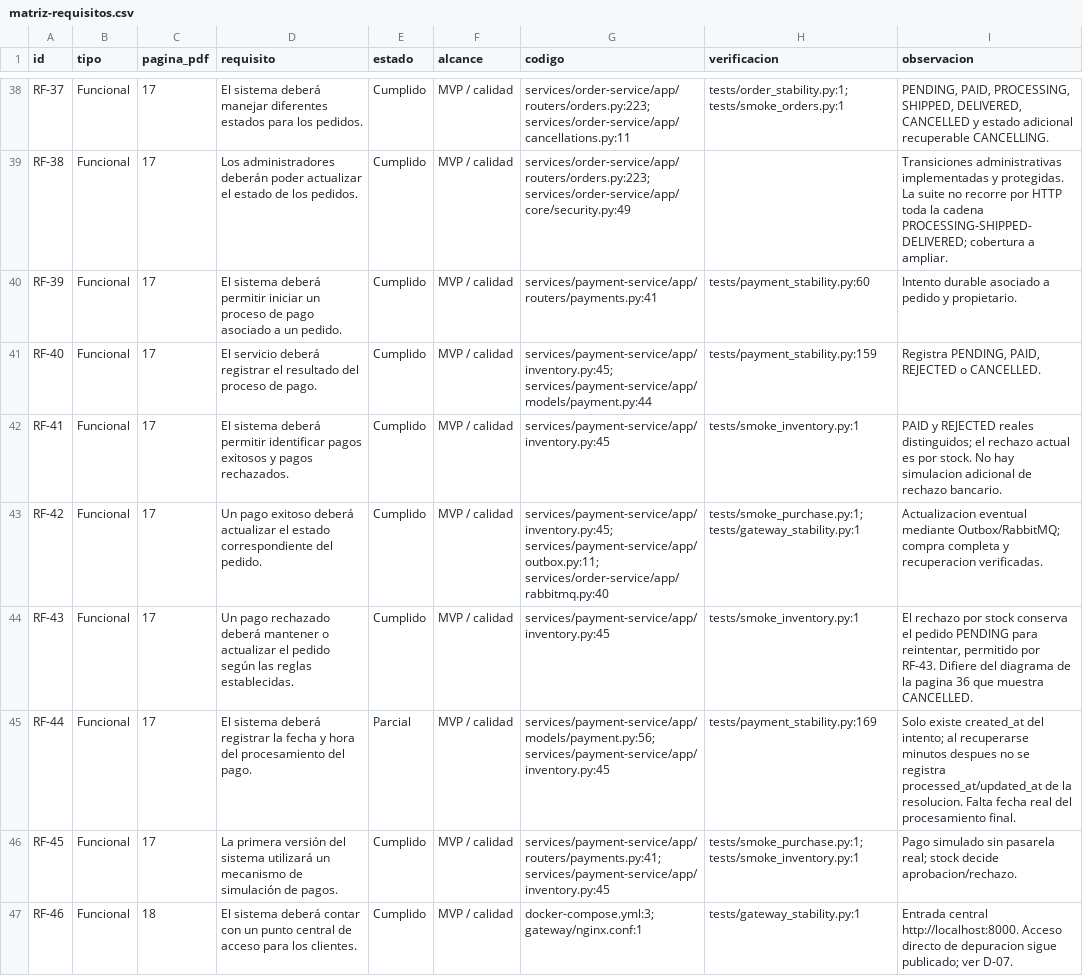
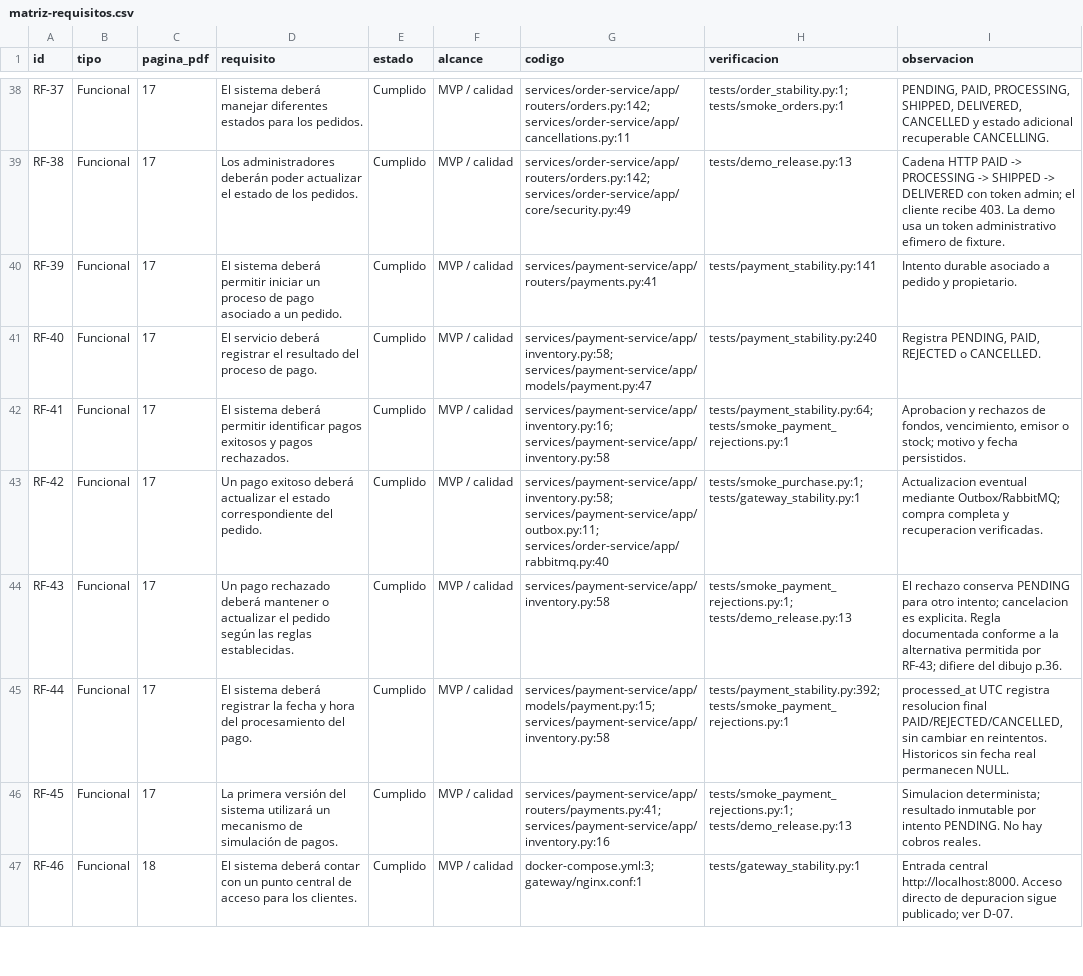
Before and after one commit to eyza456/Scalable-E-Commerce-Platform, a CSV file: docs/auditoria/matriz-requisitos.csv, drawn as a sheet; only a part is shown, gaps mark what is left out; the diff covers the shown part only; the diff names each change by its address in the sheet, - before the commit and + after, or states it on an @@ line.

Commit message:
docs: refresh requirement audit and prepare MVP release candidate

```diff
--- a/docs/auditoria/matriz-requisitos.csv
+++ b/docs/auditoria/matriz-requisitos.csv
-G38 (codigo): services/order-service/app/routers/orders.py:223; services/order-service/app/cancellations.py:11
+G38 (codigo): services/order-service/app/routers/orders.py:142; services/order-service/app/cancellations.py:11
-G39 (codigo): services/order-service/app/routers/orders.py:223; services/order-service/app/core/security.py:49
+G39 (codigo): services/order-service/app/routers/orders.py:142; services/order-service/app/core/security.py:49
-H39 (verificacion): (empty)
+H39 (verificacion): tests/demo_release.py:13
-I39 (observacion): Transiciones administrativas implementadas y protegidas. La suite no recorre por HTTP toda la cadena PROCESSING-SHIPPED-DELIVERED; cobertura a ampliar.
+I39 (observacion): Cadena HTTP PAID -> PROCESSING -> SHIPPED -> DELIVERED con token admin; el cliente recibe 403. La demo usa un token administrativo efimero de fixture.
-H40 (verificacion): tests/payment_stability.py:60
+H40 (verificacion): tests/payment_stability.py:141
-G41 (codigo): services/payment-service/app/inventory.py:45; services/payment-service/app/models/payment.py:44
+G41 (codigo): services/payment-service/app/inventory.py:58; services/payment-service/app/models/payment.py:47
-H41 (verificacion): tests/payment_stability.py:159
+H41 (verificacion): tests/payment_stability.py:240
-G42 (codigo): services/payment-service/app/inventory.py:45
+G42 (codigo): services/payment-service/app/inventory.py:16; services/payment-service/app/inventory.py:58
-H42 (verificacion): tests/smoke_inventory.py:1
+H42 (verificacion): tests/payment_stability.py:64; tests/smoke_payment_rejections.py:1
-I42 (observacion): PAID y REJECTED reales distinguidos; el rechazo actual es por stock. No hay simulacion adicional de rechazo bancario.
+I42 (observacion): Aprobacion y rechazos de fondos, vencimiento, emisor o stock; motivo y fecha persistidos.
-G43 (codigo): services/payment-service/app/inventory.py:45; services/payment-service/app/outbox.py:11; services/order-service/app/rabbitmq.py:40
+G43 (codigo): services/payment-service/app/inventory.py:58; services/payment-service/app/outbox.py:11; services/order-service/app/rabbitmq.py:40
-G44 (codigo): services/payment-service/app/inventory.py:45
+G44 (codigo): services/payment-service/app/inventory.py:58
-H44 (verificacion): tests/smoke_inventory.py:1
+H44 (verificacion): tests/smoke_payment_rejections.py:1; tests/demo_release.py:13
-I44 (observacion): El rechazo por stock conserva el pedido PENDING para reintentar, permitido por RF-43. Difiere del diagrama de la pagina 36 que muestra CANCELLED.
+I44 (observacion): El rechazo conserva PENDING para otro intento; cancelacion es explicita. Regla documentada conforme a la alternativa permitida por RF-43; difiere del dibujo p.36.
-E45 (estado): Parcial
+E45 (estado): Cumplido
-G45 (codigo): services/payment-service/app/models/payment.py:56; services/payment-service/app/inventory.py:45
+G45 (codigo): services/payment-service/app/models/payment.py:15; services/payment-service/app/inventory.py:58
-H45 (verificacion): tests/payment_stability.py:169
+H45 (verificacion): tests/payment_stability.py:392; tests/smoke_payment_rejections.py:1
-I45 (observacion): Solo existe created_at del intento; al recuperarse minutos despues no se registra processed_at/updated_at de la resolucion. Falta fecha real del procesamiento final.
+I45 (observacion): processed_at UTC registra resolucion final PAID/REJECTED/CANCELLED, sin cambiar en reintentos. Historicos sin fecha real permanecen NULL.
-G46 (codigo): services/payment-service/app/routers/payments.py:41; services/payment-service/app/inventory.py:45
+G46 (codigo): services/payment-service/app/routers/payments.py:41; services/payment-service/app/inventory.py:16
-H46 (verificacion): tests/smoke_purchase.py:1; tests/smoke_inventory.py:1
+H46 (verificacion): tests/smoke_payment_rejections.py:1; tests/demo_release.py:13
-I46 (observacion): Pago simulado sin pasarela real; stock decide aprobacion/rechazo.
+I46 (observacion): Simulacion determinista; resultado inmutable por intento PENDING. No hay cobros reales.
```
Also changed, not shown: 78 edited cells elsewhere in this file, 26 other files.
